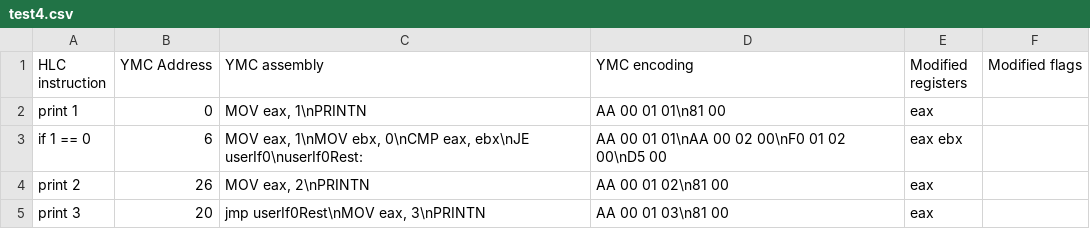
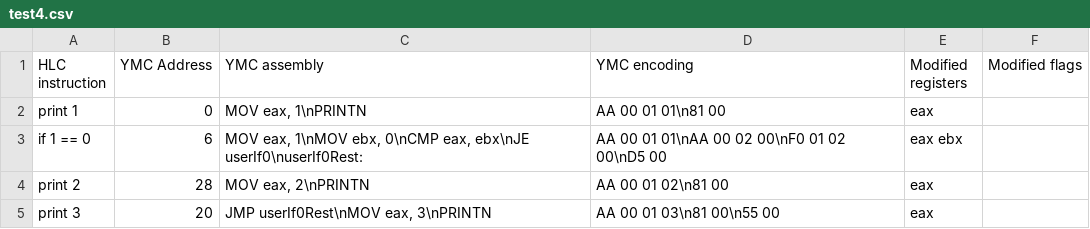
Before and after one commit to Bilguunkhavar/CSC-565-Project, a CSV file: test4.csv, drawn as a sheet.

```diff
--- a/test4.csv
+++ b/test4.csv
@@ -3,3 +3,3 @@ print 1,0,"MOV eax, 1\nPRINTN","AA 00 01 01\n81 00",eax,
 if 1 == 0,6,"MOV eax, 1\nMOV ebx, 0\nCMP eax, ebx\nJE userIf0\nuserIf0Rest:","AA 00 01 01\nAA 00 02 00\nF0 01 02 00\nD5 00",eax ebx,
-    print 2,26,"MOV eax, 2\nPRINTN","AA 00 01 02\n81 00",eax,
-print 3,20,"jmp userIf0Rest\nMOV eax, 3\nPRINTN","AA 00 01 03\n81 00",eax,
+    print 2,28,"MOV eax, 2\nPRINTN","AA 00 01 02\n81 00",eax,
+print 3,20,"JMP userIf0Rest\nMOV eax, 3\nPRINTN","AA 00 01 03\n81 00\n55 00",eax,
```
Also changed, not shown: 3 other files.
